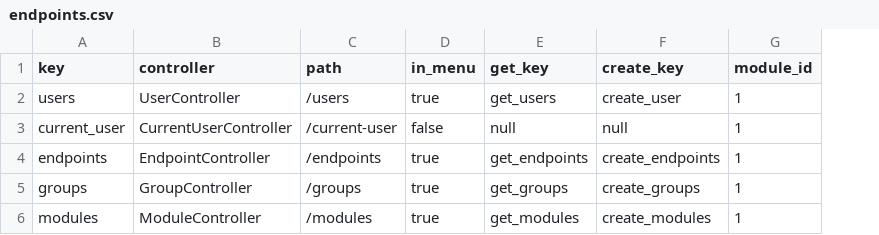
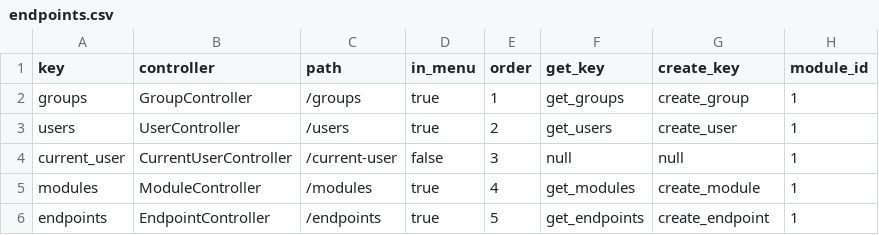
Before and after one commit to PatrykKerlin/MyERPCompanion, a CSV file: rest-api/rest_api/config/initial_data/endpoints.csv, drawn as a sheet; removed rows and columns are numbered as before the commit, all else as after; the diff names each change by its address in the sheet, - before the commit and + after, or states it on an @@ line.

Commit message:
Added listing groups

```diff
--- a/rest-api/rest_api/config/initial_data/endpoints.csv
+++ b/rest-api/rest_api/config/initial_data/endpoints.csv
+column E (order), rows 3-4: 2 | 3; row 6: 5
+row 2: groups | GroupController | /groups | true | 1 | get_groups | create_group | 1
+row 5: modules | ModuleController | /modules | true | 4 | get_modules | create_module | 1
-G6 (create_key): create_endpoints
+G6 (create_key): create_endpoint
-row 5: groups | GroupController | /groups | true | get_groups | create_groups | 1
-row 6: modules | ModuleController | /modules | true | get_modules | create_modules | 1
```
Also changed, not shown: 46 other files.
